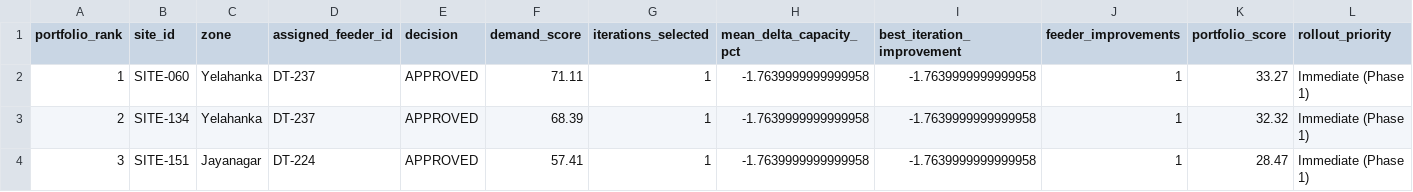
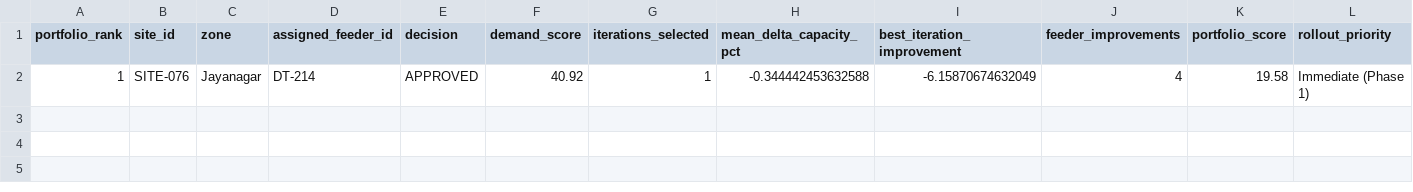
Before and after one commit to ananyactrl/FeederSafe, a CSV file: data/processed/site_portfolio.csv, drawn as a sheet.

```diff
--- a/data/processed/site_portfolio.csv
+++ b/data/processed/site_portfolio.csv
@@ -1,4 +1,2 @@
 portfolio_rank,site_id,zone,assigned_feeder_id,decision,demand_score,iterations_selected,mean_delta_capacity_pct,best_iteration_improvement,feeder_improvements,portfolio_score,rollout_priority
-1,SITE-060,Yelahanka,DT-237,APPROVED,71.11,1,-1.7639999999999958,-1.7639999999999958,1,33.27,Immediate (Phase 1)
-2,SITE-134,Yelahanka,DT-237,APPROVED,68.39,1,-1.7639999999999958,-1.7639999999999958,1,32.32,Immediate (Phase 1)
-3,SITE-151,Jayanagar,DT-224,APPROVED,57.41,1,-1.7639999999999958,-1.7639999999999958,1,28.47,Immediate (Phase 1)
+1,SITE-076,Jayanagar,DT-214,APPROVED,40.92,1,-0.344442453632588,-6.15870674632049,4,19.58,Immediate (Phase 1)
```
Also changed, not shown: data/processed/candidate_sites.csv, data/processed/feeders.csv, 20 other files.
